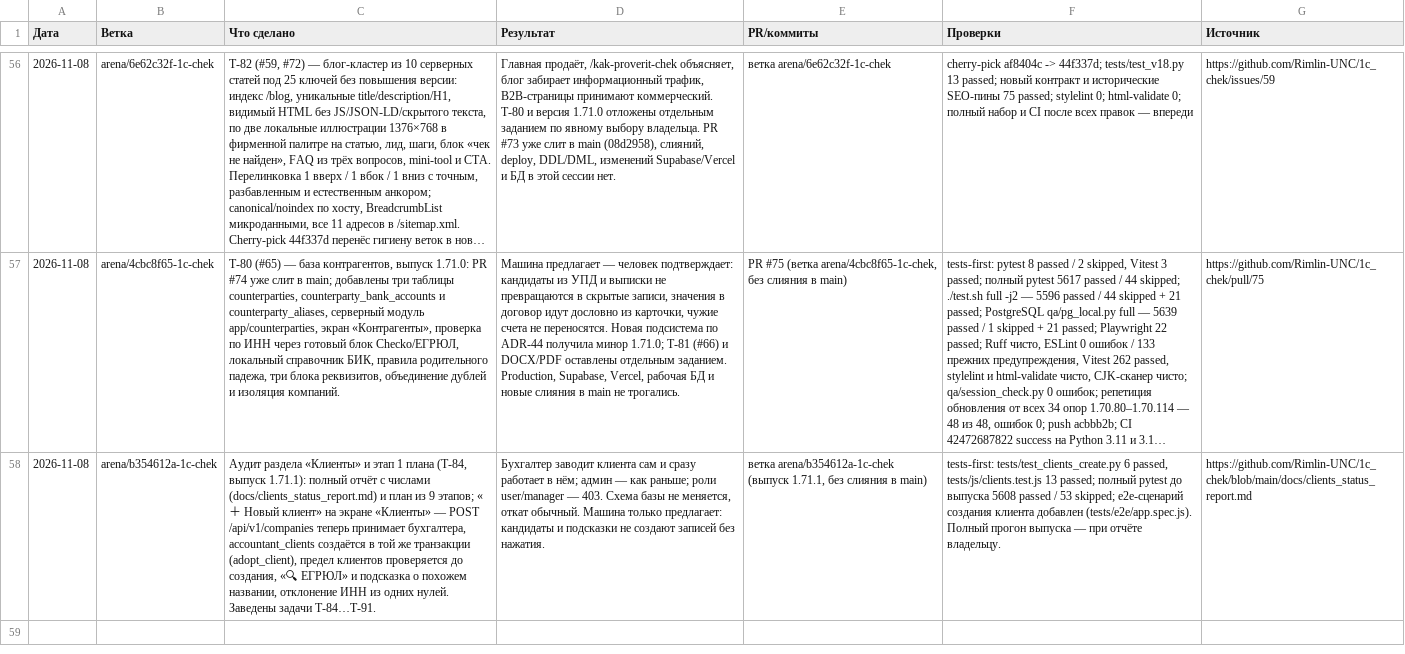
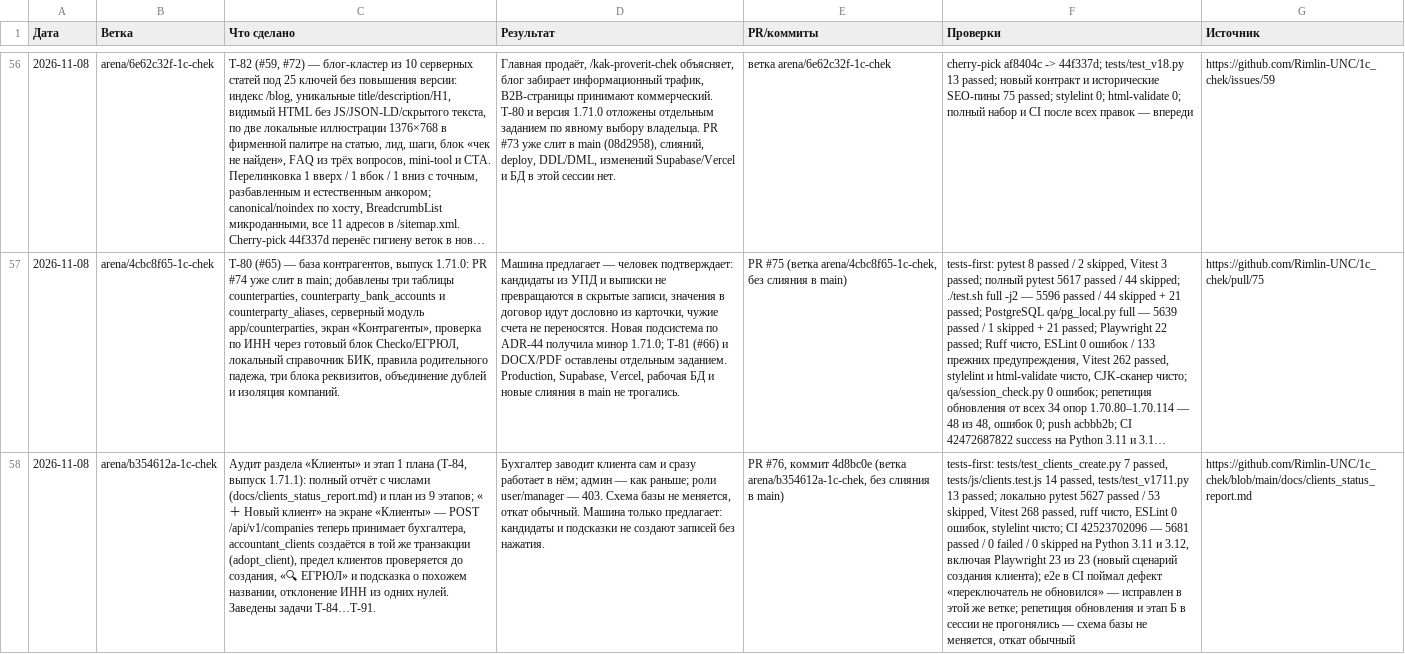
Before and after one commit to Rimlin-UNC/1c_chek, a CSV file: docs/kb/08_session_journal.csv, drawn as a sheet; only a part is shown, gaps mark what is left out; long unchanged cells end in …; the diff names each change by its address in the sheet, - before the commit and + after, or states it on an @@ line.

Commit message:
База знаний: реестр 1.71.1 — CI 5681 passed, репетиция и этап Б не прогонялись; T-84 → PR #76
Co-authored-by: arena-agent <297053741+arena-agent@users.noreply.github.com>

```diff
--- a/docs/kb/08_session_journal.csv
+++ b/docs/kb/08_session_journal.csv
-E58 (PR/коммиты): ветка arena/b354612a-1c-chek (выпуск 1.71.1, без слияния…
+E58 (PR/коммиты): PR #76, коммит 4d8bc0e (ветка arena/b354612a-1c-chek, без слияния…
-F58 (Проверки): tests-first: tests/test_clients_create.py 6 passed, tests/js/clients.test.js 13 passed; полный pytest до выпуска 5608 passed / 53 skipped; e2e-сценарий создания клиента добавлен (tests/e2e/app.spec.js). Полный прогон выпуска — при отчёте владельцу.
+F58 (Проверки): tests-first: tests/test_clients_create.py 7 passed, tests/js/clients.test.js 14 passed, tests/test_v1711.py 13 passed; локально pytest 5627 passed / 53 skipped, Vitest 268 passed, ruff чисто, ESLint 0 ошибок, stylelint чисто; CI 42523702096 — 5681 passed / 0 failed / 0 skipped на Python 3.11 и 3.12, включая Playwright 23 из 23 (новый сценарий создания клиента); e2e в CI поймал дефект «переключатель не обновился» — исправлен в этой же ветке; репетиция обновления и этап Б в сессии не прогонялись — схема базы не меняется, откат обычный
```
Also changed, not shown: docs/kb/02_roadmap.csv, docs/kb/09_releases.csv, 1 other file.
